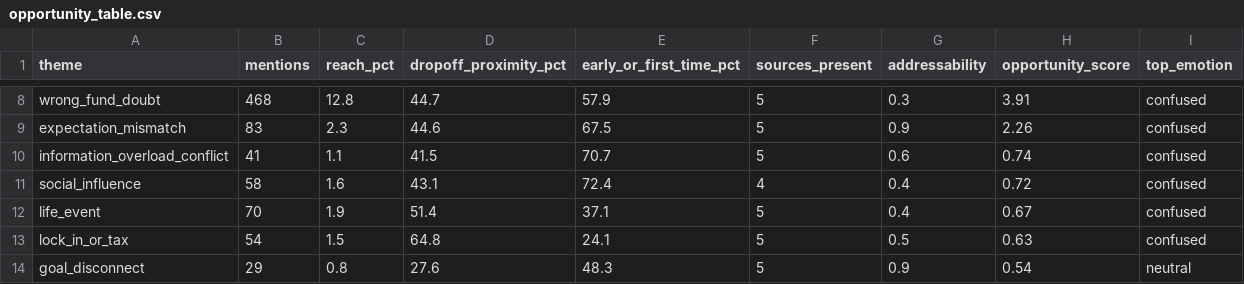
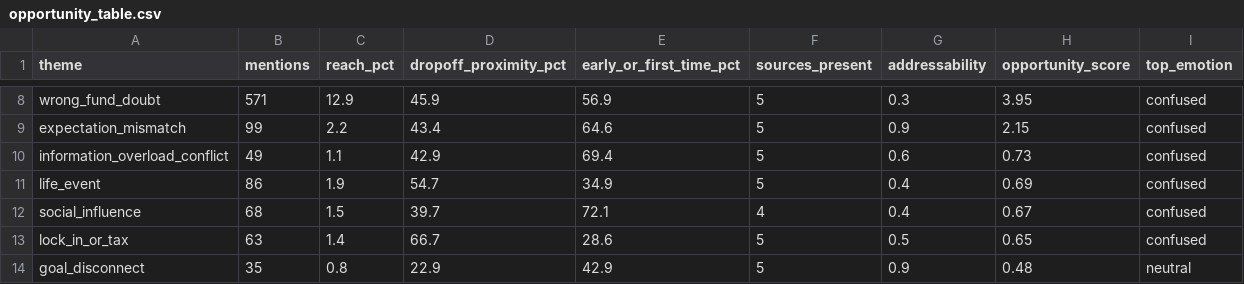
Before and after one commit to omkarpraval/groww-sip-discovery, a CSV file: outputs/opportunity_table.csv, drawn as a sheet; only a part is shown, gaps mark what is left out; removed rows and columns are numbered as before the commit, all else as after; the diff covers the shown part only; the diff names each change by its address in the sheet, - before the commit and + after, or states it on an @@ line.

```diff
--- a/outputs/opportunity_table.csv
+++ b/outputs/opportunity_table.csv
-B8 (mentions): 468
+B8 (mentions): 571
-C8 (reach_pct): 12.8
+C8 (reach_pct): 12.9
-D8 (dropoff_proximity_pct): 44.7
+D8 (dropoff_proximity_pct): 45.9
-E8 (early_or_first_time_pct): 57.9
+E8 (early_or_first_time_pct): 56.9
-H8 (opportunity_score): 3.91
+H8 (opportunity_score): 3.95
-B9 (mentions): 83
+B9 (mentions): 99
-C9 (reach_pct): 2.3
+C9 (reach_pct): 2.2
-D9 (dropoff_proximity_pct): 44.6
+D9 (dropoff_proximity_pct): 43.4
-E9 (early_or_first_time_pct): 67.5
+E9 (early_or_first_time_pct): 64.6
-H9 (opportunity_score): 2.26
+H9 (opportunity_score): 2.15
-B10 (mentions): 41
+B10 (mentions): 49
-D10 (dropoff_proximity_pct): 41.5
+D10 (dropoff_proximity_pct): 42.9
-E10 (early_or_first_time_pct): 70.7
+E10 (early_or_first_time_pct): 69.4
-H10 (opportunity_score): 0.74
+H10 (opportunity_score): 0.73
-row 11: social_influence | 58 | 1.6 | 43.1 | 72.4 | 4 | 0.4 | 0.72 | confused
-B11 (mentions): 70
+B11 (mentions): 86
-D11 (dropoff_proximity_pct): 51.4
+D11 (dropoff_proximity_pct): 54.7
-E11 (early_or_first_time_pct): 37.1
+E11 (early_or_first_time_pct): 34.9
-H11 (opportunity_score): 0.67
+H11 (opportunity_score): 0.69
+row 12: social_influence | 68 | 1.5 | 39.7 | 72.1 | 4 | 0.4 | 0.67 | confused
-B13 (mentions): 54
+B13 (mentions): 63
-C13 (reach_pct): 1.5
+C13 (reach_pct): 1.4
-D13 (dropoff_proximity_pct): 64.8
+D13 (dropoff_proximity_pct): 66.7
-E13 (early_or_first_time_pct): 24.1
+E13 (early_or_first_time_pct): 28.6
-H13 (opportunity_score): 0.63
+H13 (opportunity_score): 0.65
-B14 (mentions): 29
+B14 (mentions): 35
-D14 (dropoff_proximity_pct): 27.6
+D14 (dropoff_proximity_pct): 22.9
-E14 (early_or_first_time_pct): 48.3
+E14 (early_or_first_time_pct): 42.9
-H14 (opportunity_score): 0.54
+H14 (opportunity_score): 0.48
```
Also changed, not shown: 30 edited cells elsewhere in this file, 6 other files.
